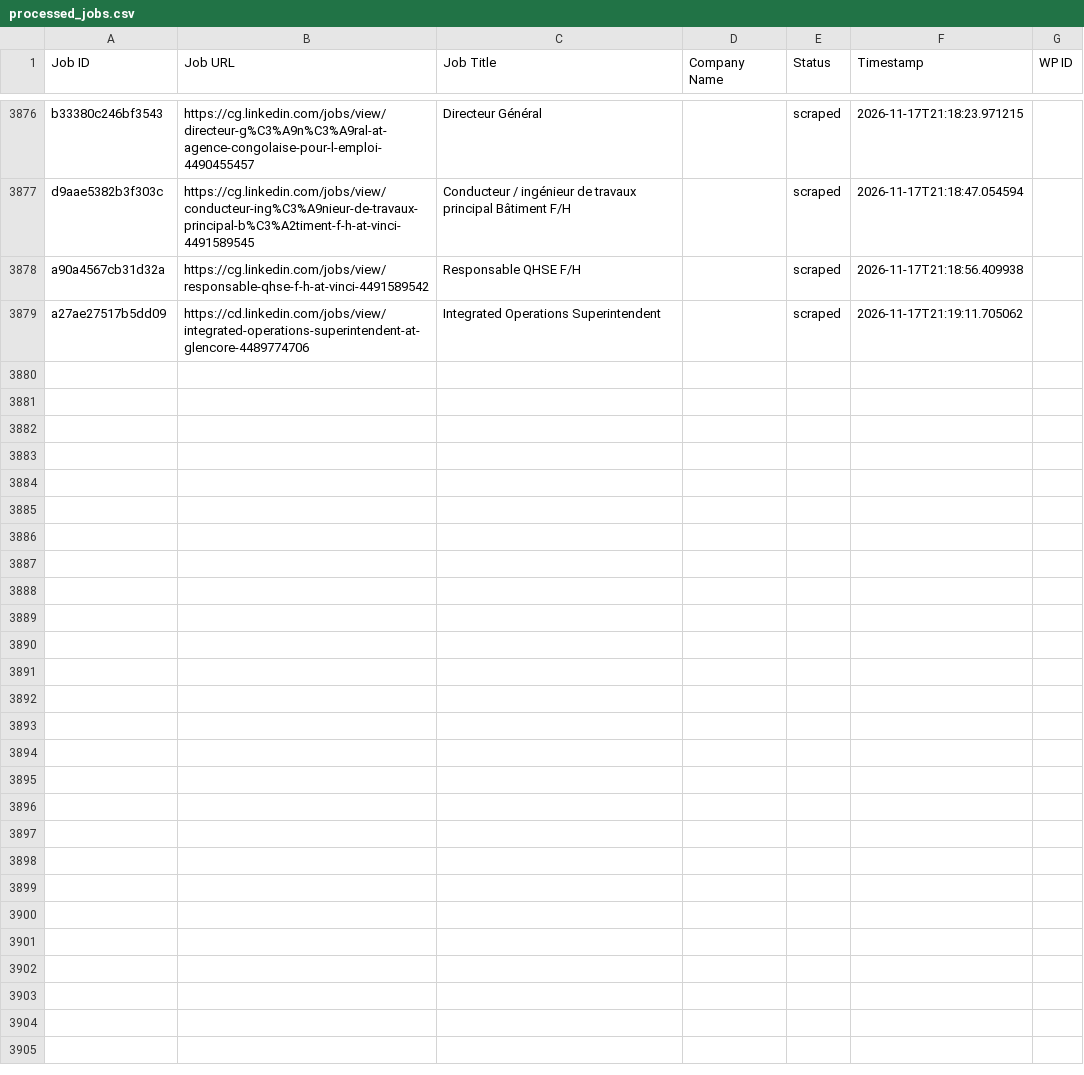
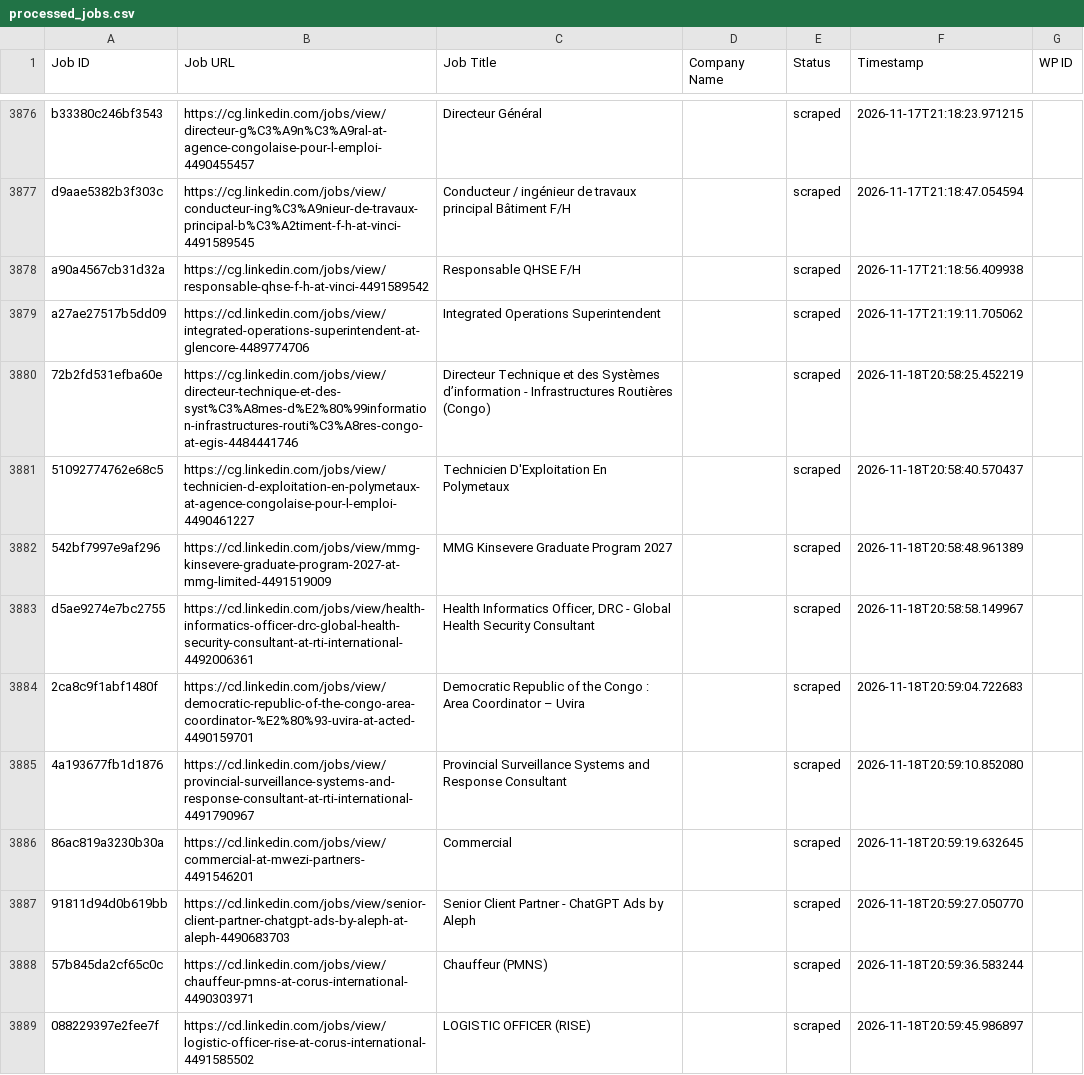
Before and after one commit to vindoky/cg, a CSV file: processed_jobs.csv, drawn as a sheet; only a part is shown, gaps mark what is left out; the diff names each change by its address in the sheet, - before the commit and + after, or states it on an @@ line.

```diff
--- a/processed_jobs.csv
+++ b/processed_jobs.csv
+row 3880: 72b2fd531efba60e | https://cg.linkedin.com/jobs/view/directeur-technique-et-des-syst%C3%A8mes-d%E2%80%99information-infrastructures-routi%C3%A8res-congo-at-egis-4484441746 | Directeur Technique et des Systèmes d’information - Infrastructures Routières (Congo) |  | scraped | 2026-11-18T20:58:25.452219
+row 3881: 51092774762e68c5 | https://cg.linkedin.com/jobs/view/technicien-d-exploitation-en-polymetaux-at-agence-congolaise-pour-l-emploi-4490461227 | Technicien D'Exploitation En Polymetaux |  | scraped | 2026-11-18T20:58:40.570437
+row 3882: 542bf7997e9af296 | https://cd.linkedin.com/jobs/view/mmg-kinsevere-graduate-program-2027-at-mmg-limited-4491519009 | MMG Kinsevere Graduate Program 2027 |  | scraped | 2026-11-18T20:58:48.961389
+row 3883: d5ae9274e7bc2755 | https://cd.linkedin.com/jobs/view/health-informatics-officer-drc-global-health-security-consultant-at-rti-international-4492006361 | Health Informatics Officer, DRC - Global Health Security Consultant |  | scraped | 2026-11-18T20:58:58.149967
+row 3884: 2ca8c9f1abf1480f | https://cd.linkedin.com/jobs/view/democratic-republic-of-the-congo-area-coordinator-%E2%80%93-uvira-at-acted-4490159701 | Democratic Republic of the Congo : Area Coordinator – Uvira |  | scraped | 2026-11-18T20:59:04.722683
+row 3885: 4a193677fb1d1876 | https://cd.linkedin.com/jobs/view/provincial-surveillance-systems-and-response-consultant-at-rti-international-4491790967 | Provincial Surveillance Systems and Response Consultant |  | scraped | 2026-11-18T20:59:10.852080
+row 3886: 86ac819a3230b30a | https://cd.linkedin.com/jobs/view/commercial-at-mwezi-partners-4491546201 | Commercial |  | scraped | 2026-11-18T20:59:19.632645
+row 3887: 91811d94d0b619bb | https://cd.linkedin.com/jobs/view/senior-client-partner-chatgpt-ads-by-aleph-at-aleph-4490683703 | Senior Client Partner - ChatGPT Ads by Aleph |  | scraped | 2026-11-18T20:59:27.050770
+row 3888: 57b845da2cf65c0c | https://cd.linkedin.com/jobs/view/chauffeur-pmns-at-corus-international-4490303971 | Chauffeur (PMNS) |  | scraped | 2026-11-18T20:59:36.583244
+row 3889: 088229397e2fee7f | https://cd.linkedin.com/jobs/view/logistic-officer-rise-at-corus-international-4491585502 | LOGISTIC OFFICER (RISE) |  | scraped | 2026-11-18T20:59:45.986897
```
